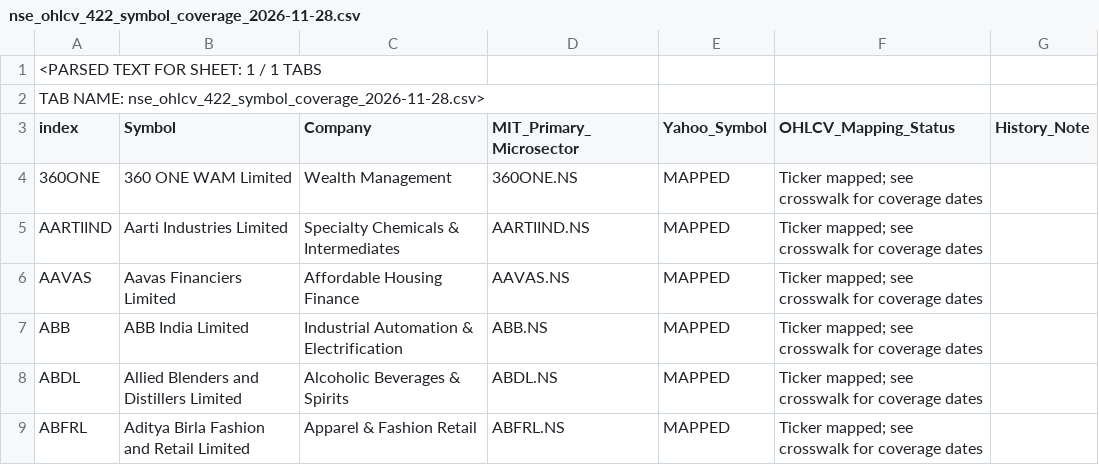
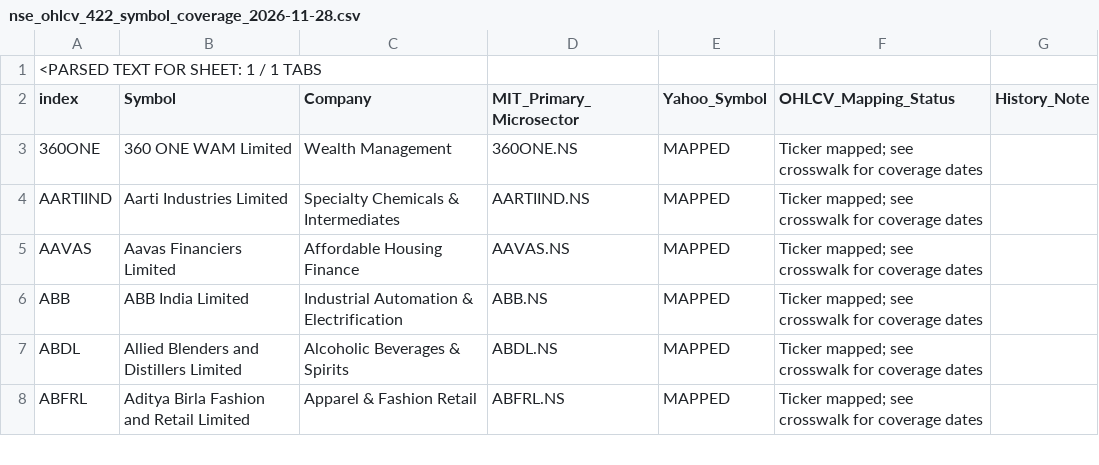
Before and after one commit to powertrader-frontpage/MARKET-UPDATES, a CSV file: data/nse_ohlcv_422_symbol_coverage_2026-11-28.csv, drawn as a sheet; only a part is shown; the diff names each change by its address in the sheet, - before the commit and + after, or states it on an @@ line.

Commit message:
Correct CSV export formatting for ticker coverage

```diff
--- a/data/nse_ohlcv_422_symbol_coverage_2026-11-28.csv
+++ b/data/nse_ohlcv_422_symbol_coverage_2026-11-28.csv
-row 2: TAB NAME: nse_ohlcv_422_symbol_coverage_2026-11-28.csv>
```
